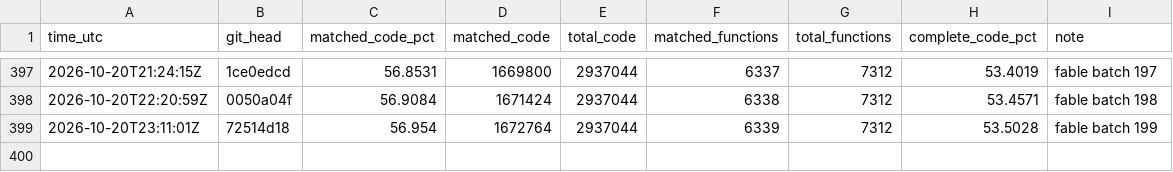
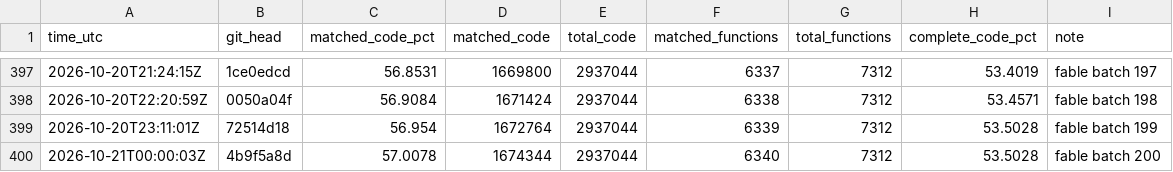
Before and after one commit to deltawave784/fzgx, a CSV file: state/progress.csv, drawn as a sheet; only a part is shown, gaps mark what is left out; the diff names each change by its address in the sheet, - before the commit and + after, or states it on an @@ line.

```diff
--- a/state/progress.csv
+++ b/state/progress.csv
+row 400: 2026-10-21T00:00:03Z | 4b9f5a8d | 57.0078 | 1674344 | 2937044 | 6340 | 7312 | 53.5028 | fable batch 200
```
